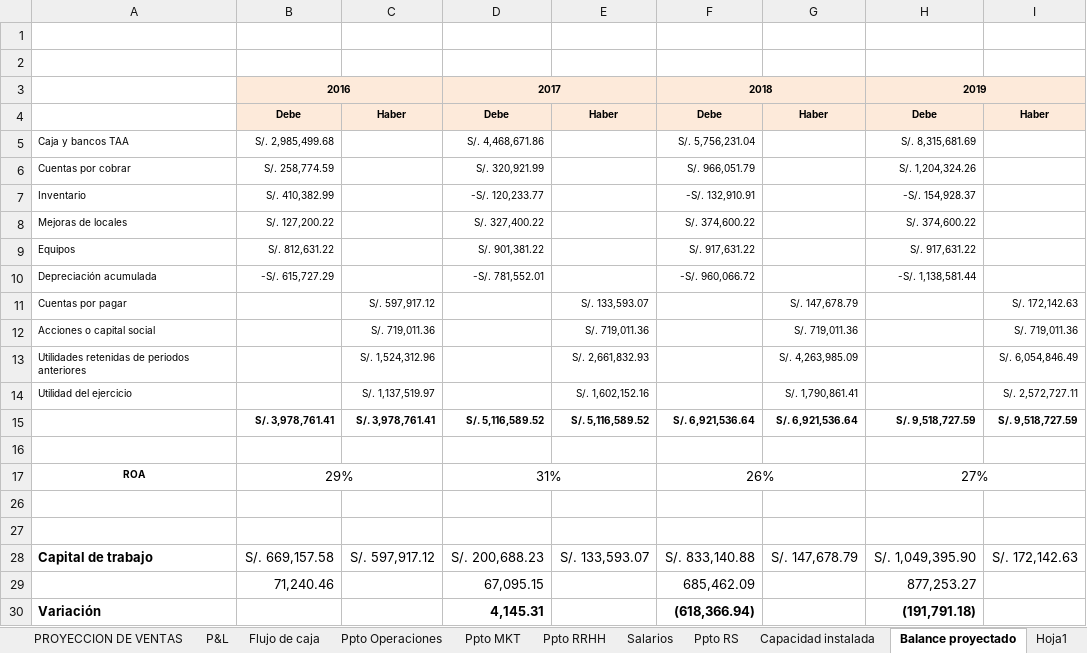
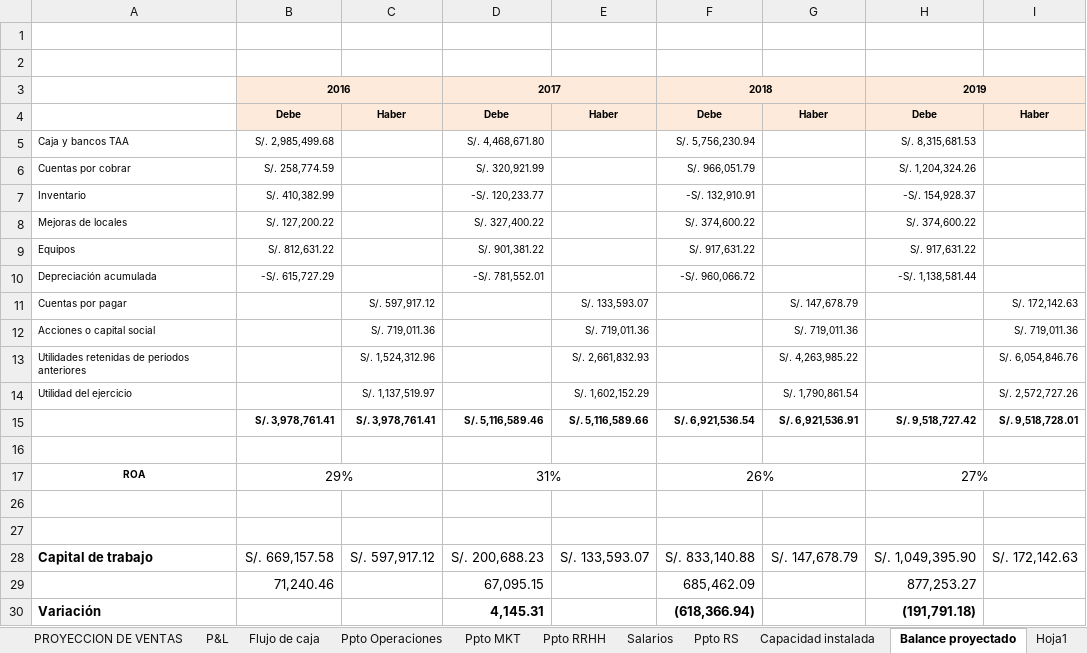
Before and after one commit to dmontjoy/starkey, an Excel workbook: FinanzasFinal.xlsx, sheet Balance proyectado, drawn as a sheet; values as stored, in another font and other column widths than the file's, no borders; the diff names each change by its address in the sheet, - before the commit and + after, or states it on an @@ line.

```diff
--- a/FinanzasFinal.xlsx (sheet Balance proyectado)
+++ b/FinanzasFinal.xlsx (sheet Balance proyectado)
-D5: S/. 4,468,671.86
+D5: S/. 4,468,671.80
-F5: S/. 5,756,231.04
+F5: S/. 5,756,230.94
-H5: S/. 8,315,681.69
+H5: S/. 8,315,681.53
-G13: S/. 4,263,985.09
+G13: S/. 4,263,985.22
-I13: S/. 6,054,846.49
+I13: S/. 6,054,846.76
-E14: S/. 1,602,152.16
+E14: S/. 1,602,152.29
-G14: S/. 1,790,861.41
+G14: S/. 1,790,861.54
-I14: S/. 2,572,727.11
+I14: S/. 2,572,727.26
-D15: S/. 5,116,589.52
+D15: S/. 5,116,589.46
-E15: S/. 5,116,589.52
+E15: S/. 5,116,589.66
-F15: S/. 6,921,536.64
+F15: S/. 6,921,536.54
-G15: S/. 6,921,536.64
+G15: S/. 6,921,536.91
-H15: S/. 9,518,727.59
+H15: S/. 9,518,727.42
-I15: S/. 9,518,727.59
+I15: S/. 9,518,728.01
```
Also changed, not shown: sheet P&L, sheet Flujo de caja, hidden cells, 2 other files.
